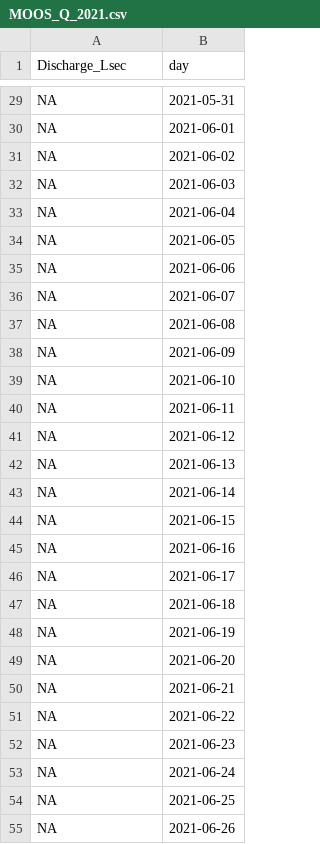
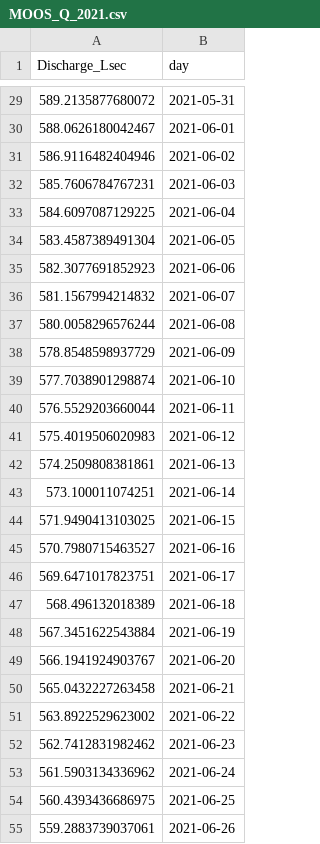
Before and after one commit to JakeCavaiani/DoD_Discharge, a CSV file: Discharge_Chem/2021/Daily_Q_day/MOOS/MOOS_Q_2021.csv, drawn as a sheet; only a part is shown, gaps mark what is left out; the diff covers the shown part only; the diff names each change by its address in the sheet, - before the commit and + after, or states it on an @@ line.

```diff
--- a/Discharge_Chem/2021/Daily_Q_day/MOOS/MOOS_Q_2021.csv
+++ b/Discharge_Chem/2021/Daily_Q_day/MOOS/MOOS_Q_2021.csv
-A29 (Discharge_Lsec): NA
+A29 (Discharge_Lsec): 589.2135877680072
-A30 (Discharge_Lsec): NA
+A30 (Discharge_Lsec): 588.0626180042467
-A31 (Discharge_Lsec): NA
+A31 (Discharge_Lsec): 586.9116482404946
-A32 (Discharge_Lsec): NA
+A32 (Discharge_Lsec): 585.7606784767231
-A33 (Discharge_Lsec): NA
+A33 (Discharge_Lsec): 584.6097087129225
-A34 (Discharge_Lsec): NA
+A34 (Discharge_Lsec): 583.4587389491304
-A35 (Discharge_Lsec): NA
+A35 (Discharge_Lsec): 582.3077691852923
-A36 (Discharge_Lsec): NA
+A36 (Discharge_Lsec): 581.1567994214832
-A37 (Discharge_Lsec): NA
+A37 (Discharge_Lsec): 580.0058296576244
-A38 (Discharge_Lsec): NA
+A38 (Discharge_Lsec): 578.8548598937729
-A39 (Discharge_Lsec): NA
+A39 (Discharge_Lsec): 577.7038901298874
-A40 (Discharge_Lsec): NA
+A40 (Discharge_Lsec): 576.5529203660044
-A41 (Discharge_Lsec): NA
+A41 (Discharge_Lsec): 575.4019506020983
-A42 (Discharge_Lsec): NA
+A42 (Discharge_Lsec): 574.2509808381861
-A43 (Discharge_Lsec): NA
+A43 (Discharge_Lsec): 573.100011074251
-A44 (Discharge_Lsec): NA
+A44 (Discharge_Lsec): 571.9490413103025
-A45 (Discharge_Lsec): NA
+A45 (Discharge_Lsec): 570.7980715463527
-A46 (Discharge_Lsec): NA
+A46 (Discharge_Lsec): 569.6471017823751
-A47 (Discharge_Lsec): NA
+A47 (Discharge_Lsec): 568.496132018389
-A48 (Discharge_Lsec): NA
+A48 (Discharge_Lsec): 567.3451622543884
-A49 (Discharge_Lsec): NA
+A49 (Discharge_Lsec): 566.1941924903767
-A50 (Discharge_Lsec): NA
+A50 (Discharge_Lsec): 565.0432227263458
-A51 (Discharge_Lsec): NA
+A51 (Discharge_Lsec): 563.8922529623002
-A52 (Discharge_Lsec): NA
+A52 (Discharge_Lsec): 562.7412831982462
-A53 (Discharge_Lsec): NA
+A53 (Discharge_Lsec): 561.5903134336962
-A54 (Discharge_Lsec): NA
+A54 (Discharge_Lsec): 560.4393436686975
-A55 (Discharge_Lsec): NA
+A55 (Discharge_Lsec): 559.2883739037061
```
Also changed, not shown: 120 edited cells elsewhere in this file, Discharge_Chem/2021/Daily_Q_day/POKE/POKE_Q_2021.csv, Discharge_Chem/2021/Daily_Q_day/STRT/STRT_Q_2021.csv, 1 other file.
